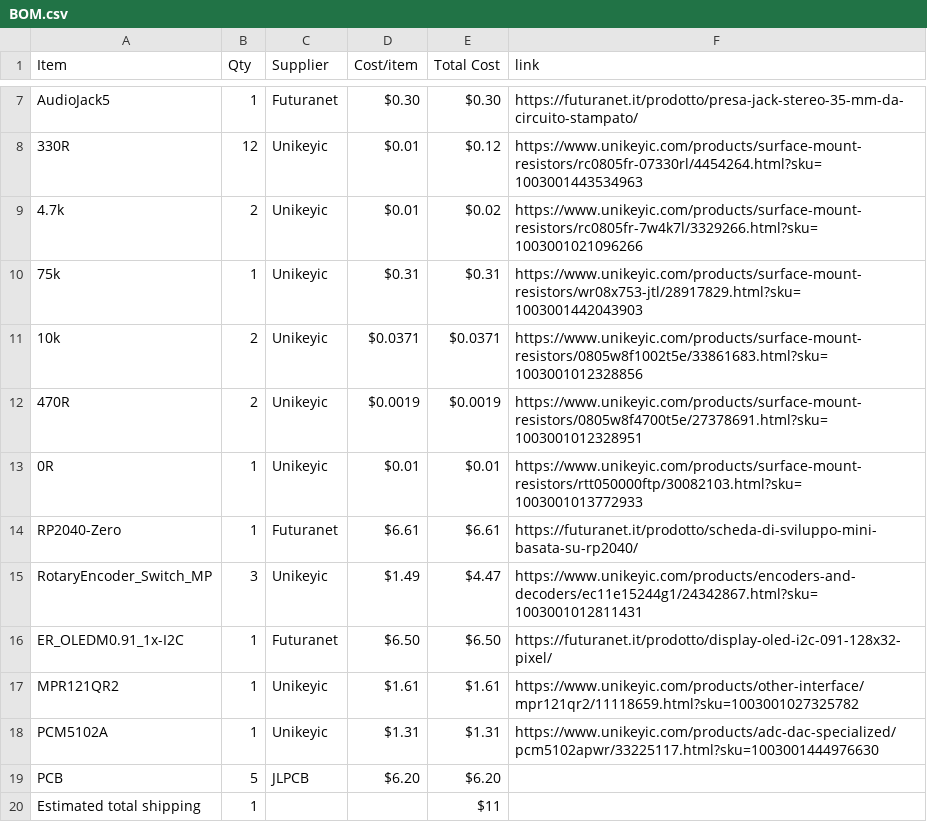
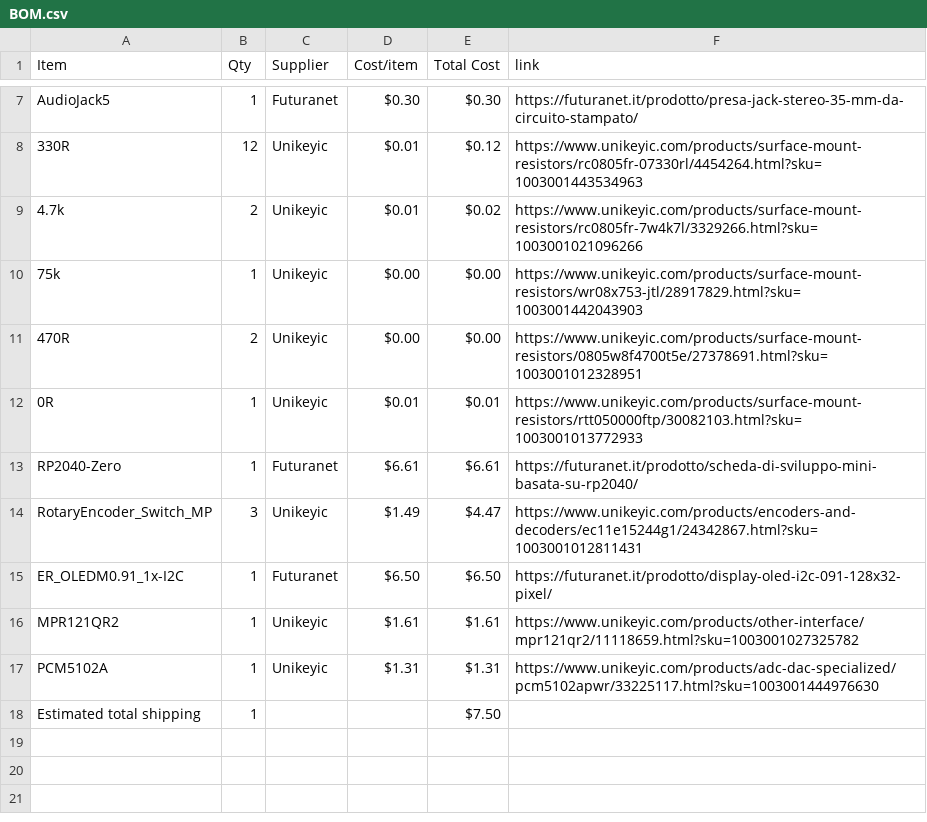
Before and after one commit to KYUUBYZ/Hakronomia, a CSV file: BOM.csv, drawn as a sheet; only a part is shown, gaps mark what is left out.

```diff
--- a/BOM.csv
+++ b/BOM.csv
@@ -9,5 +9,4 @@ AudioJack5,1,Futuranet,$0.30,$0.30,https://futuranet.it/prodotto/presa-jack-ster
 4.7k,2,Unikeyic,$0.01,$0.02,https://www.unikeyic.com/products/surface-mount-resistors/rc0805fr-7w4k7l/3329266.html?sku=1003001021096266
-75k,1,Unikeyic,$0.31,$0.31,https://www.unikeyic.com/products/surface-mount-resistors/wr08x753-jtl/28917829.html?sku=1003001442043903
-10k,2,Unikeyic,$0.0371,$0.0371,https://www.unikeyic.com/products/surface-mount-resistors/0805w8f1002t5e/33861683.html?sku=1003001012328856
-470R,2,Unikeyic,$0.0019,$0.0019,https://www.unikeyic.com/products/surface-mount-resistors/0805w8f4700t5e/27378691.html?sku=1003001012328951
+75k,1,Unikeyic,$0.00,$0.00,https://www.unikeyic.com/products/surface-mount-resistors/wr08x753-jtl/28917829.html?sku=1003001442043903
+470R,2,Unikeyic,$0.00,$0.00,https://www.unikeyic.com/products/surface-mount-resistors/0805w8f4700t5e/27378691.html?sku=1003001012328951
 0R,1,Unikeyic,$0.01,$0.01,https://www.unikeyic.com/products/surface-mount-resistors/rtt050000ftp/30082103.html?sku=1003001013772933
@@ -18,3 +17,2 @@ MPR121QR2,1,Unikeyic,$1.61,$1.61,https://www.unikeyic.com/products/other-interfa
 PCM5102A,1,Unikeyic,$1.31,$1.31,https://www.unikeyic.com/products/adc-dac-specialized/pcm5102apwr/33225117.html?sku=1003001444976630
-PCB,5,JLPCB,$6.20,$6.20,
-Estimated total shipping,1,,,$11,
+Estimated total shipping,1,,,$7.50,
```
Also changed, not shown: 1 other file.
